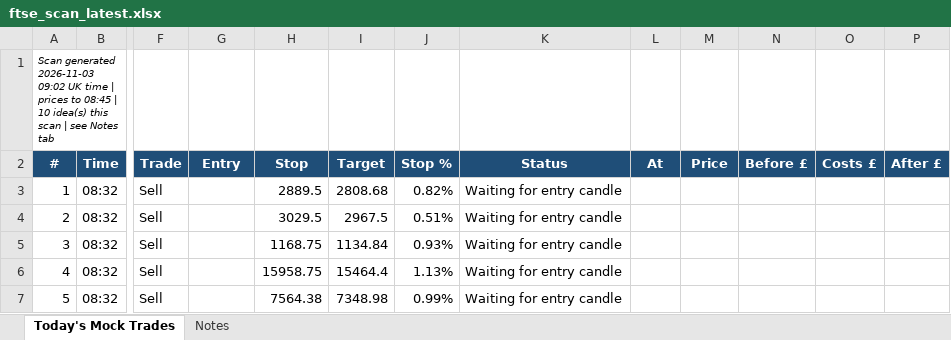
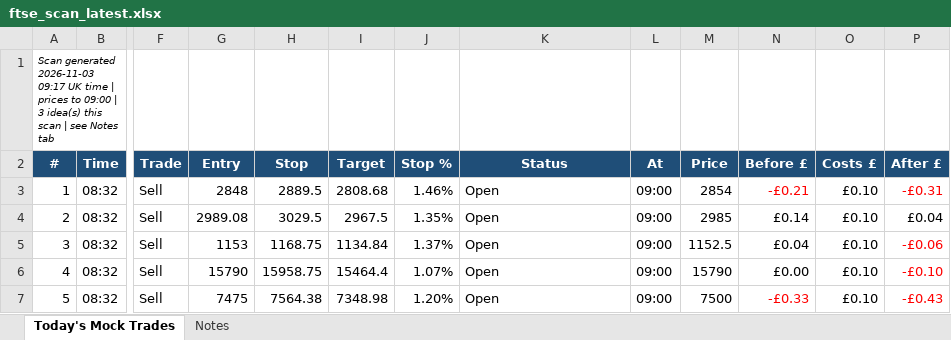
Before and after one commit to philwright210458-blip/ftse-trader, an Excel workbook: ftse_scan_latest.xlsx, sheet Today's Mock Trades, drawn as a sheet; only a part is shown, gaps mark what is left out; values as stored, in another font and other column widths than the file's, no borders; the diff names each change by its address in the sheet, - before the commit and + after, or states it on an @@ line.

```diff
--- a/ftse_scan_latest.xlsx (sheet Today's Mock Trades)
+++ b/ftse_scan_latest.xlsx (sheet Today's Mock Trades)
-A1 (#): …generated 2026-11-03 09:02 UK time | prices to 08:45 | 10 idea(s) this…
+A1 (#): …generated 2026-11-03 09:17 UK time | prices to 09:00 | 3 idea(s) this…
-G3 (Entry): (empty)
+G3 (Entry): 2848
-J3 (Stop %): 0.82%
+J3 (Stop %): 1.46%
-K3:K7 (Status): Waiting for entry candle
+K3:K7 (Status): Open
-L3:L7 (At): (empty)
+L3:L7 (At): 09:00
-M3 (Price): (empty)
+M3 (Price): 2854
-N3 (Before £): (empty)
+N3 (Before £): -£0.21
-O3:O7 (Costs £): (empty)
+O3:O7 (Costs £): £0.10
-P3 (After £): (empty)
+P3 (After £): -£0.31
-G4 (Entry): (empty)
+G4 (Entry): 2989.08
-J4 (Stop %): 0.51%
+J4 (Stop %): 1.35%
-M4 (Price): (empty)
+M4 (Price): 2985
-N4 (Before £): (empty)
+N4 (Before £): £0.14
-P4 (After £): (empty)
+P4 (After £): £0.04
-G5 (Entry): (empty)
+G5 (Entry): 1153
-J5 (Stop %): 0.93%
+J5 (Stop %): 1.37%
-M5 (Price): (empty)
+M5 (Price): 1152.5
-N5 (Before £): (empty)
+N5 (Before £): £0.04
-P5 (After £): (empty)
+P5 (After £): -£0.06
-G6 (Entry): (empty)
+G6 (Entry): 15790
-J6 (Stop %): 1.13%
+J6 (Stop %): 1.07%
-M6 (Price): (empty)
+M6 (Price): 15790
-N6 (Before £): (empty)
+N6 (Before £): £0.00
-P6 (After £): (empty)
+P6 (After £): -£0.10
-G7 (Entry): (empty)
+G7 (Entry): 7475
-J7 (Stop %): 0.99%
+J7 (Stop %): 1.20%
-M7 (Price): (empty)
+M7 (Price): 7500
-N7 (Before £): (empty)
+N7 (Before £): -£0.33
-P7 (After £): (empty)
+P7 (After £): -£0.43
```
Also changed, not shown: 2 other files.
